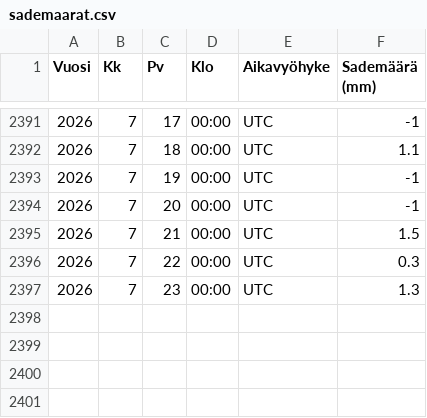
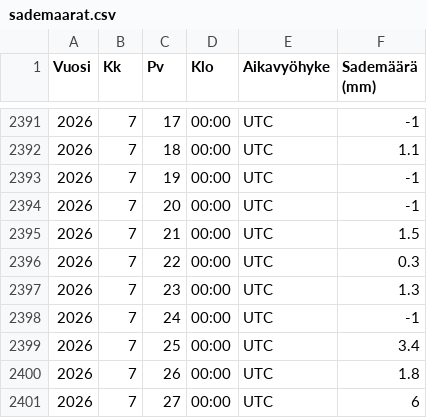
Before and after one commit to AapeliNevala/pikkukoski_water_quality_prediction, a CSV file: data/sademaarat.csv, drawn as a sheet; only a part is shown, gaps mark what is left out.

```diff
--- a/data/sademaarat.csv
+++ b/data/sademaarat.csv
@@ -2397 +2397,5 @@ Vuosi,Kk,Pv,Klo,Aikavyöhyke,Sademäärä (mm)
 2026,7,23,00:00,UTC,1.3
+2026,7,24,00:00,UTC,-1
+2026,7,25,00:00,UTC,3.4
+2026,7,26,00:00,UTC,1.8
+2026,7,27,00:00,UTC,6
```
Also changed, not shown: data/vesilaatudata.csv, data/virtaama.csv, 2 other files.
